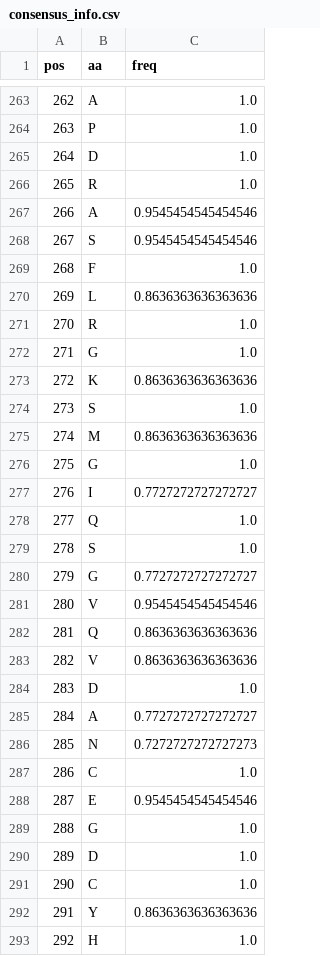
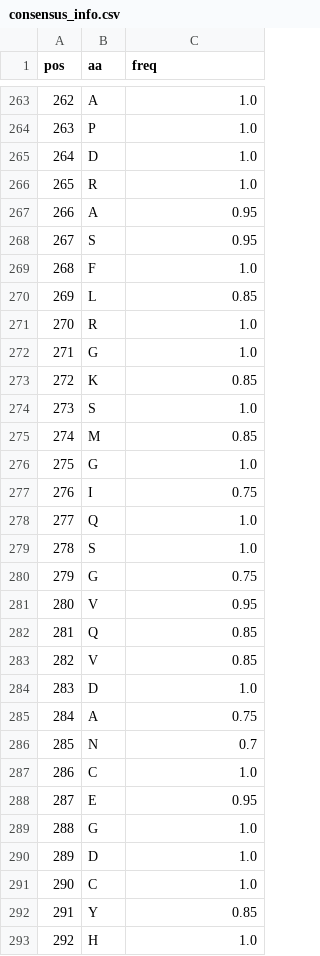
Before and after one commit to berkyalcinkaya/vaccine_design, a CSV file: data/H7/Outputs/consensus_info.csv, drawn as a sheet; only a part is shown, gaps mark what is left out; the diff covers the shown part only.

```diff
--- a/data/H7/Outputs/consensus_info.csv
+++ b/data/H7/Outputs/consensus_info.csv
@@ -266,24 +266,24 @@ pos,aa,freq
 265,R,1.0
-266,A,0.9545454545454546
-267,S,0.9545454545454546
+266,A,0.95
+267,S,0.95
 268,F,1.0
-269,L,0.8636363636363636
+269,L,0.85
 270,R,1.0
 271,G,1.0
-272,K,0.8636363636363636
+272,K,0.85
 273,S,1.0
-274,M,0.8636363636363636
+274,M,0.85
 275,G,1.0
-276,I,0.7727272727272727
+276,I,0.75
 277,Q,1.0
 278,S,1.0
-279,G,0.7727272727272727
-280,V,0.9545454545454546
-281,Q,0.8636363636363636
-282,V,0.8636363636363636
+279,G,0.75
+280,V,0.95
+281,Q,0.85
+282,V,0.85
 283,D,1.0
-284,A,0.7727272727272727
-285,N,0.7272727272727273
+284,A,0.75
+285,N,0.7
 286,C,1.0
-287,E,0.9545454545454546
+287,E,0.95
 288,G,1.0
@@ -291,3 +291,3 @@ pos,aa,freq
 290,C,1.0
-291,Y,0.8636363636363636
+291,Y,0.85
 292,H,1.0
```
Also changed, not shown: 134 edited cells elsewhere in this file, data/H7/Outputs/consensus_residueFrequencies.csv, 14 other files.
